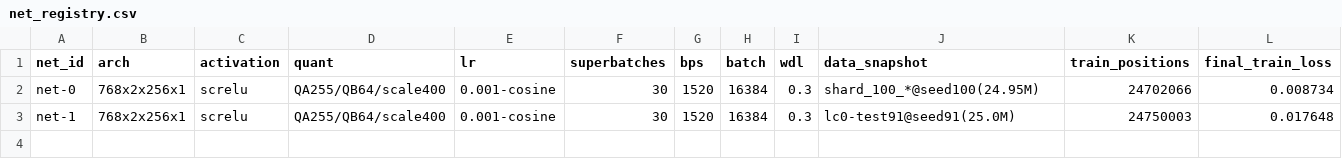
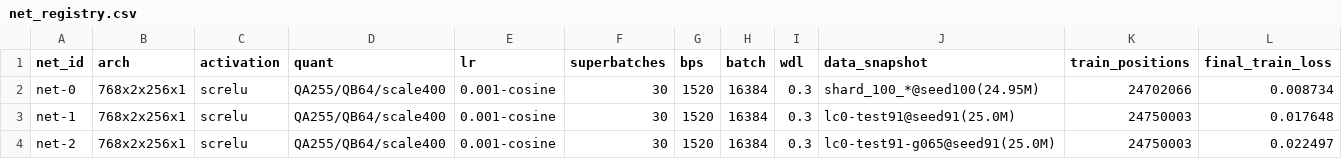
Before and after one commit to TheGustafson/chessengine, a CSV file: tools/nnue/net_registry.csv, drawn as a sheet; only a part is shown; rows hold the shown columns only; the diff names each change by its address in the sheet, - before the commit and + after, or states it on an @@ line.

```diff
--- a/tools/nnue/net_registry.csv
+++ b/tools/nnue/net_registry.csv
+row 4: net-2 | 768x2x256x1 | screlu | QA255/QB64/scale400 | 0.001-cosine | 30 | 1520 | 16384 | 0.3 | lc0-test91-g065@seed91(25.0M) | 24750003 | 0.022497
```
Also changed, not shown: 3 other files.
